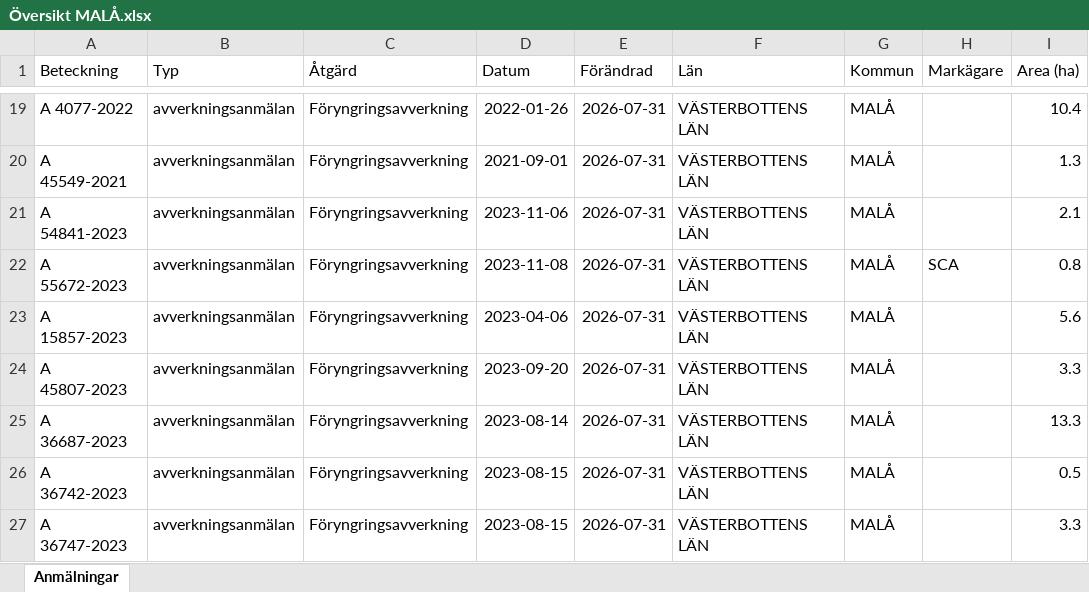
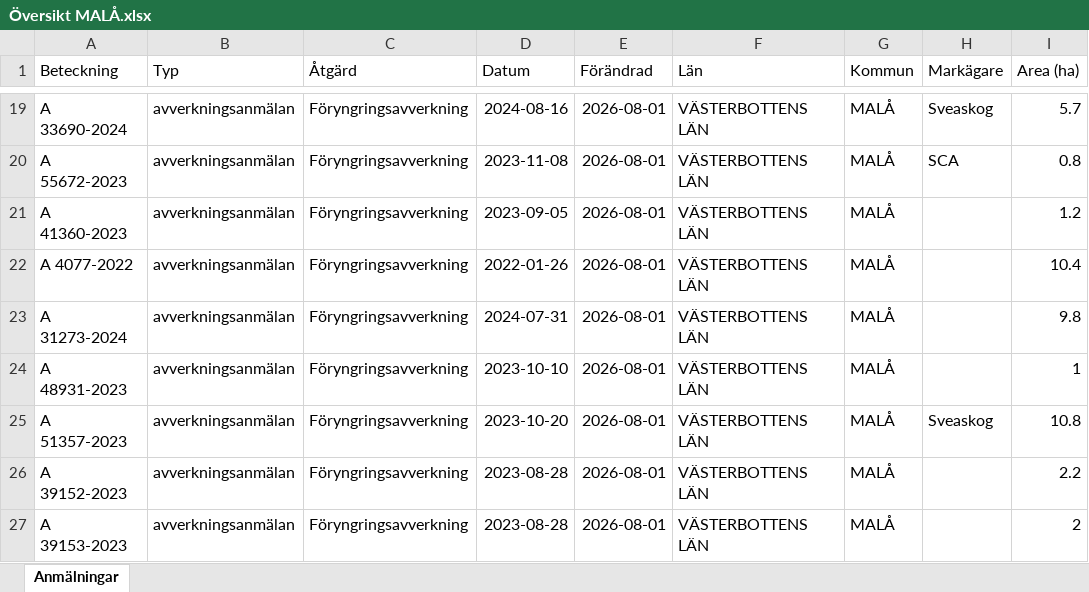
Before and after one commit to klasma/Logging_2418, an Excel workbook: Översikt MALÅ.xlsx, sheet Anmälningar, drawn as a sheet; only a part is shown, gaps mark what is left out; values as stored, in another font and other column widths than the file's, no borders; the diff covers the shown part only; the diff names each change by its address in the sheet, - before the commit and + after, or states it on an @@ line.

```diff
--- a/Översikt MALÅ.xlsx (sheet Anmälningar)
+++ b/Översikt MALÅ.xlsx (sheet Anmälningar)
-A19 (Beteckning): A 4077-2022
+A19 (Beteckning): A 33690-2024
-D19 (Datum): 2022-01-26
+D19 (Datum): 2024-08-16
-E19:E27 (Förändrad): 2026-07-31
+E19:E27 (Förändrad): 2026-08-01
-H19 (Markägare): (empty)
+H19 (Markägare): Sveaskog
-I19 (Area (ha)): 10.4
+I19 (Area (ha)): 5.7
-A20 (Beteckning): A 45549-2021
+A20 (Beteckning): A 55672-2023
-D20 (Datum): 2021-09-01
+D20 (Datum): 2023-11-08
-H20 (Markägare): (empty)
+H20 (Markägare): SCA
-I20 (Area (ha)): 1.3
+I20 (Area (ha)): 0.8
-A21 (Beteckning): A 54841-2023
+A21 (Beteckning): A 41360-2023
-D21 (Datum): 2023-11-06
+D21 (Datum): 2023-09-05
-I21 (Area (ha)): 2.1
+I21 (Area (ha)): 1.2
-A22 (Beteckning): A 55672-2023
+A22 (Beteckning): A 4077-2022
-D22 (Datum): 2023-11-08
+D22 (Datum): 2022-01-26
-H22 (Markägare): SCA
+H22 (Markägare): (empty)
-I22 (Area (ha)): 0.8
+I22 (Area (ha)): 10.4
-A23 (Beteckning): A 15857-2023
+A23 (Beteckning): A 31273-2024
-D23 (Datum): 2023-04-06
+D23 (Datum): 2024-07-31
-I23 (Area (ha)): 5.6
+I23 (Area (ha)): 9.8
-A24 (Beteckning): A 45807-2023
+A24 (Beteckning): A 48931-2023
-D24 (Datum): 2023-09-20
+D24 (Datum): 2023-10-10
-I24 (Area (ha)): 3.3
+I24 (Area (ha)): 1
-A25 (Beteckning): A 36687-2023
+A25 (Beteckning): A 51357-2023
-D25 (Datum): 2023-08-14
+D25 (Datum): 2023-10-20
-H25 (Markägare): (empty)
+H25 (Markägare): Sveaskog
-I25 (Area (ha)): 13.3
+I25 (Area (ha)): 10.8
-A26 (Beteckning): A 36742-2023
+A26 (Beteckning): A 39152-2023
-D26:D27 (Datum): 2023-08-15
+D26:D27 (Datum): 2023-08-28
-I26 (Area (ha)): 0.5
+I26 (Area (ha)): 2.2
-A27 (Beteckning): A 36747-2023
+A27 (Beteckning): A 39153-2023
-I27 (Area (ha)): 3.3
+I27 (Area (ha)): 2
```
Also changed, not shown: 1444 edited cells elsewhere in this sheet, artfynd/A 39692-2024 artfynd.xlsx, artfynd/A 41330-2024 artfynd.xlsx, 53 other files.
